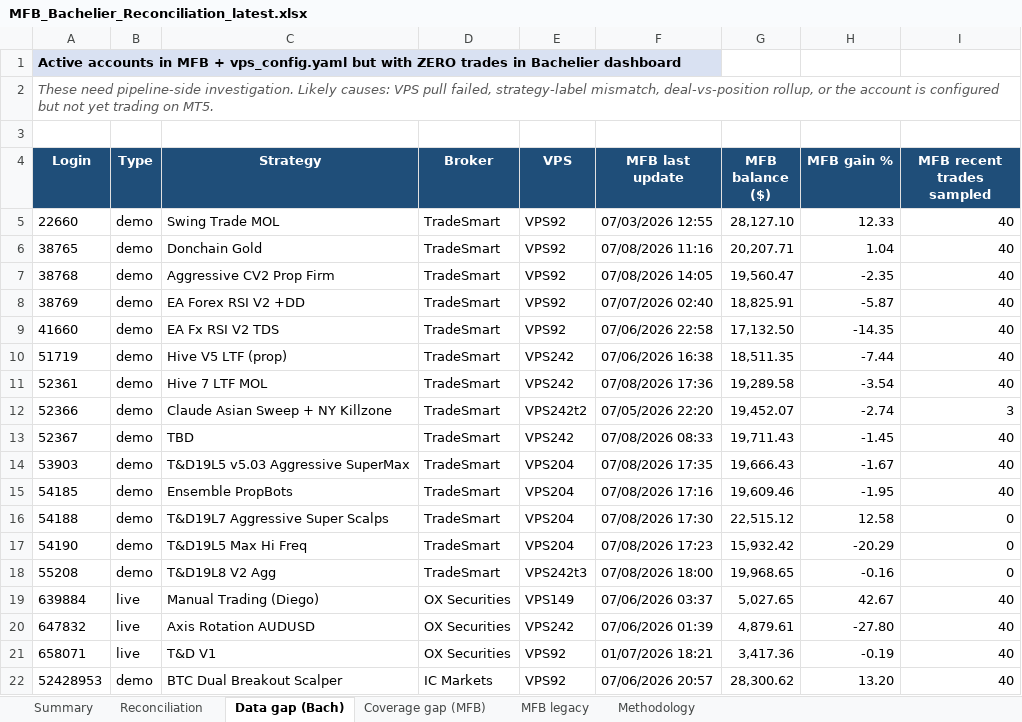
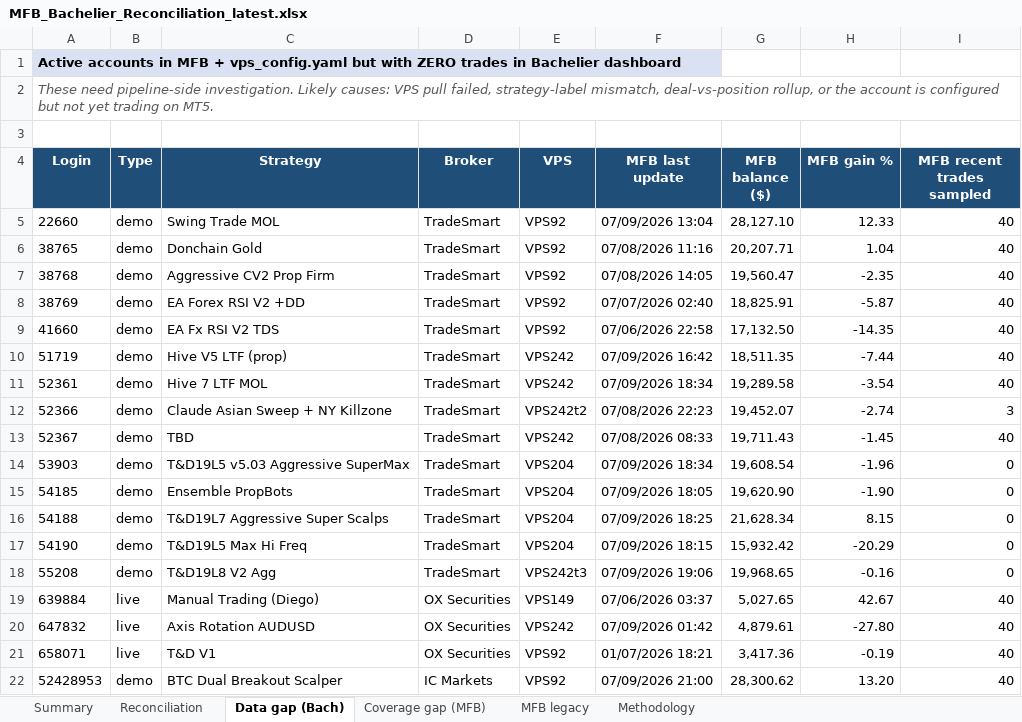
Before and after one commit to TheCryptocrat/bachelier-dashboards, an Excel workbook: MFB_Bachelier_Reconciliation_latest.xlsx, sheet Data gap (Bach), drawn as a sheet; values as stored, in another font and other column widths than the file's, no borders; the diff names each change by its address in the sheet, - before the commit and + after, or states it on an @@ line.

```diff
--- a/MFB_Bachelier_Reconciliation_latest.xlsx (sheet Data gap (Bach))
+++ b/MFB_Bachelier_Reconciliation_latest.xlsx (sheet Data gap (Bach))
-F5 (MFB last update): 07/03/2026 12:55
+F5 (MFB last update): 07/09/2026 13:04
-F10 (MFB last update): 07/06/2026 16:38
+F10 (MFB last update): 07/09/2026 16:42
-F11 (MFB last update): 07/08/2026 17:36
+F11 (MFB last update): 07/09/2026 18:34
-F12 (MFB last update): 07/05/2026 22:20
+F12 (MFB last update): 07/08/2026 22:23
-F14 (MFB last update): 07/08/2026 17:35
+F14 (MFB last update): 07/09/2026 18:34
-G14 (MFB balance ($)): 19,666.43
+G14 (MFB balance ($)): 19,608.54
-H14 (MFB gain %): -1.67
+H14 (MFB gain %): -1.96
-I14:I15 (MFB recent trades sampled): 40
+I14:I15 (MFB recent trades sampled): 0
-F15 (MFB last update): 07/08/2026 17:16
+F15 (MFB last update): 07/09/2026 18:05
-G15 (MFB balance ($)): 19,609.46
+G15 (MFB balance ($)): 19,620.90
-H15 (MFB gain %): -1.95
+H15 (MFB gain %): -1.90
-F16 (MFB last update): 07/08/2026 17:30
+F16 (MFB last update): 07/09/2026 18:25
-G16 (MFB balance ($)): 22,515.12
+G16 (MFB balance ($)): 21,628.34
-H16 (MFB gain %): 12.58
+H16 (MFB gain %): 8.15
-F17 (MFB last update): 07/08/2026 17:23
+F17 (MFB last update): 07/09/2026 18:15
-F18 (MFB last update): 07/08/2026 18:00
+F18 (MFB last update): 07/09/2026 19:06
-F20 (MFB last update): 07/06/2026 01:39
+F20 (MFB last update): 07/09/2026 01:42
-F22 (MFB last update): 07/06/2026 20:57
+F22 (MFB last update): 07/09/2026 21:00
```
Also changed, not shown: sheet Reconciliation, sheet MFB legacy, sheet Summary, 4 other files.
